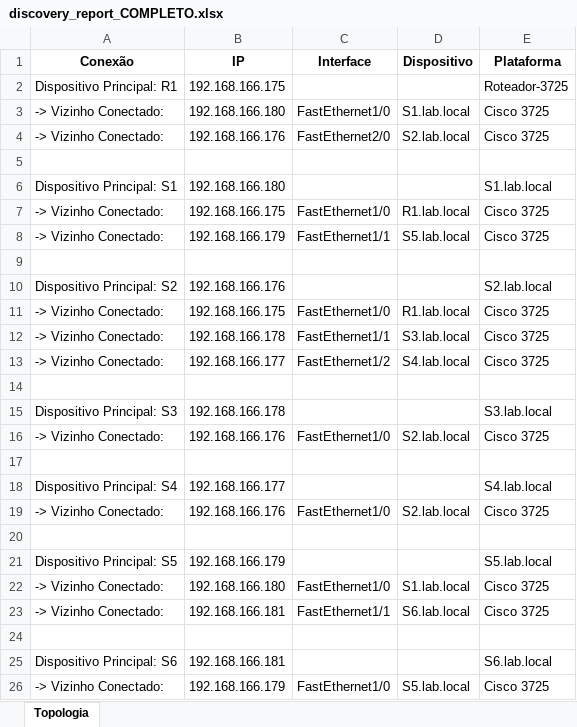
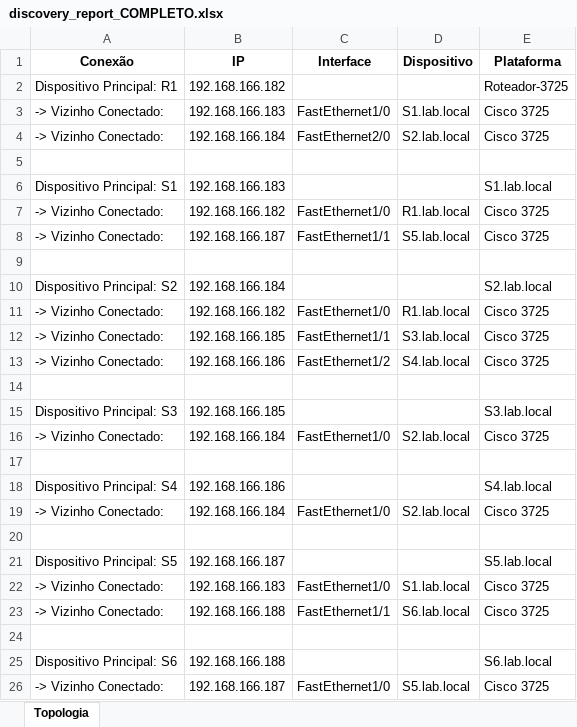
Before and after one commit to MouraElao/GolDiscovery, an Excel workbook: reports/discovery_report_COMPLETO.xlsx, sheet Topologia, drawn as a sheet; values as stored, in another font and other column widths than the file's, no borders; the diff names each change by its address in the sheet, - before the commit and + after, or states it on an @@ line.

```diff
--- a/reports/discovery_report_COMPLETO.xlsx (sheet Topologia)
+++ b/reports/discovery_report_COMPLETO.xlsx (sheet Topologia)
-B2 (IP): 192.168.166.175
+B2 (IP): 192.168.166.182
-B3 (IP): 192.168.166.180
+B3 (IP): 192.168.166.183
-B4 (IP): 192.168.166.176
+B4 (IP): 192.168.166.184
-B6 (IP): 192.168.166.180
+B6 (IP): 192.168.166.183
-B7 (IP): 192.168.166.175
+B7 (IP): 192.168.166.182
-B8 (IP): 192.168.166.179
+B8 (IP): 192.168.166.187
-B10 (IP): 192.168.166.176
+B10 (IP): 192.168.166.184
-B11 (IP): 192.168.166.175
+B11 (IP): 192.168.166.182
-B12 (IP): 192.168.166.178
+B12 (IP): 192.168.166.185
-B13 (IP): 192.168.166.177
+B13 (IP): 192.168.166.186
-B15 (IP): 192.168.166.178
+B15 (IP): 192.168.166.185
-B16 (IP): 192.168.166.176
+B16 (IP): 192.168.166.184
-B18 (IP): 192.168.166.177
+B18 (IP): 192.168.166.186
-B19 (IP): 192.168.166.176
+B19 (IP): 192.168.166.184
-B21 (IP): 192.168.166.179
+B21 (IP): 192.168.166.187
-B22 (IP): 192.168.166.180
+B22 (IP): 192.168.166.183
-B23 (IP): 192.168.166.181
+B23 (IP): 192.168.166.188
-B25 (IP): 192.168.166.181
+B25 (IP): 192.168.166.188
-B26 (IP): 192.168.166.179
+B26 (IP): 192.168.166.187
```
Also changed, not shown: 3 other files.
